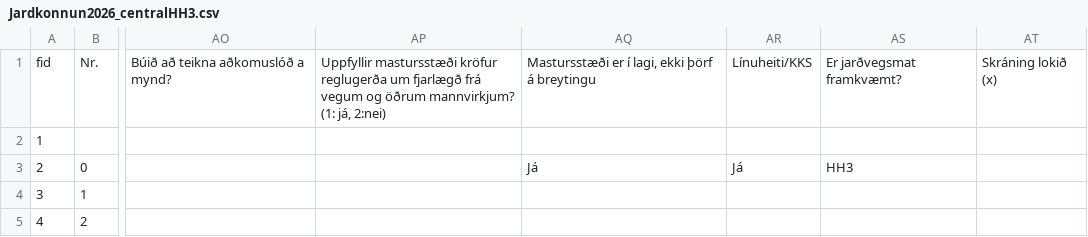
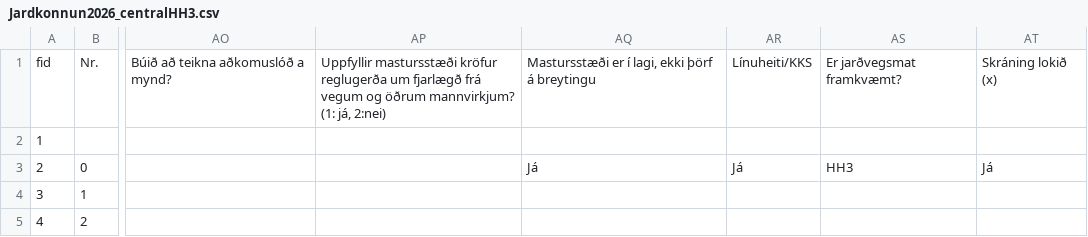
Before and after one commit to nonni123/Jardkonnun, a CSV file: Jardkonnun2026_centralHH3.csv, drawn as a sheet; only a part is shown, gaps mark what is left out; the diff names each change by its address in the sheet, - before the commit and + after, or states it on an @@ line.

Commit message:
Jarðkönnun: skráning uppfærð (2026-08-31T15:45:20.253Z)

```diff
--- a/Jardkonnun2026_centralHH3.csv
+++ b/Jardkonnun2026_centralHH3.csv
-AT3: (empty)
+AT3: Já
```
